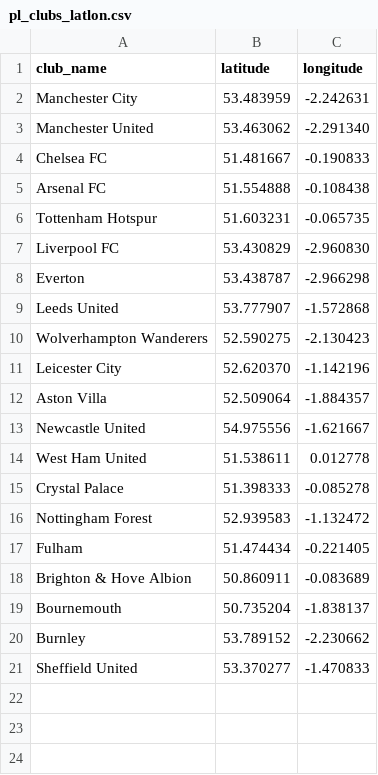
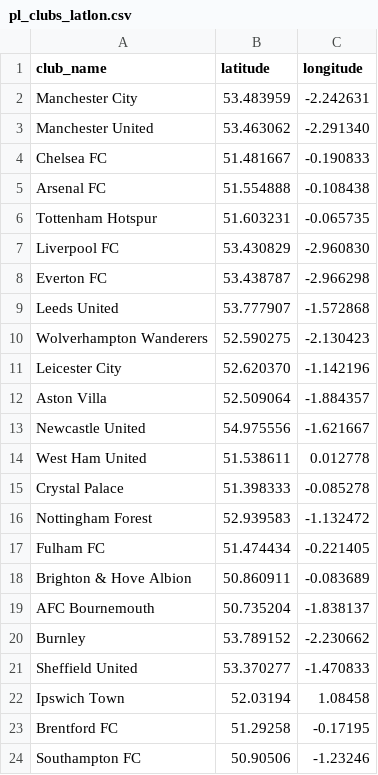
Before and after one commit to RiyadKT/Football-player-performance-prediction, a CSV file: pl_clubs_latlon.csv, drawn as a sheet.

```diff
--- a/pl_clubs_latlon.csv
+++ b/pl_clubs_latlon.csv
@@ -7,3 +7,3 @@ Tottenham Hotspur,51.603231,-0.065735
 Liverpool FC,53.430829,-2.960830
-Everton,53.438787,-2.966298
+Everton FC,53.438787,-2.966298
 Leeds United,53.777907,-1.572868
@@ -16,6 +16,9 @@ Crystal Palace,51.398333,-0.085278
 Nottingham Forest,52.939583,-1.132472
-Fulham,51.474434,-0.221405
+Fulham FC,51.474434,-0.221405
 Brighton & Hove Albion,50.860911,-0.083689
-Bournemouth,50.735204,-1.838137
+AFC Bournemouth,50.735204,-1.838137
 Burnley,53.789152,-2.230662
 Sheffield United,53.370277,-1.470833
+Ipswich Town, 52.03194, 1.08458
+Brentford FC, 51.29258, -0.17195
+Southampton FC, 50.90506, -1.23246
```
Also changed, not shown: 2 other files.
